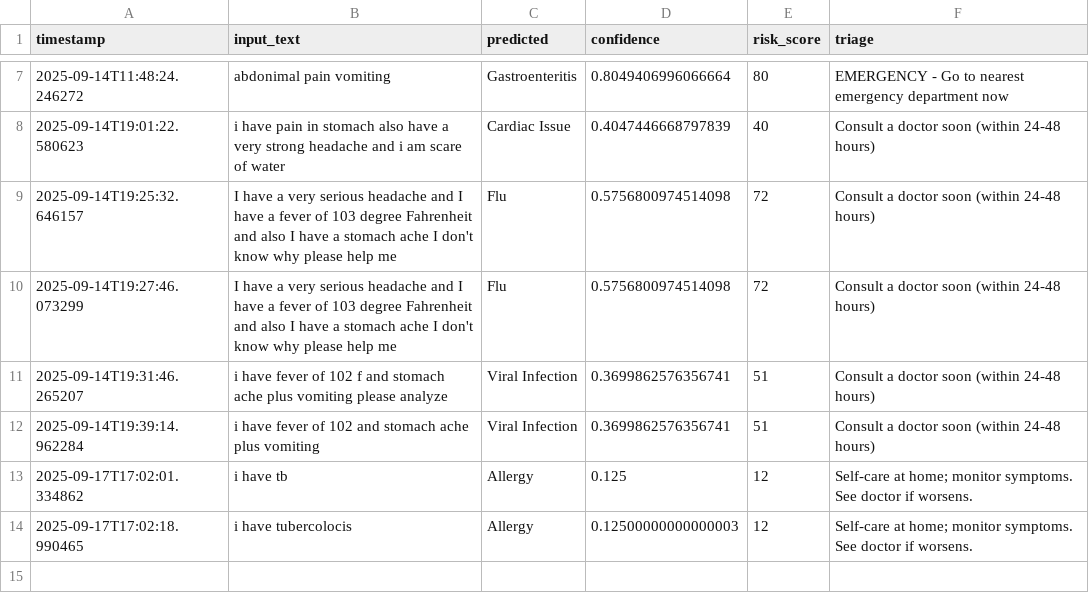
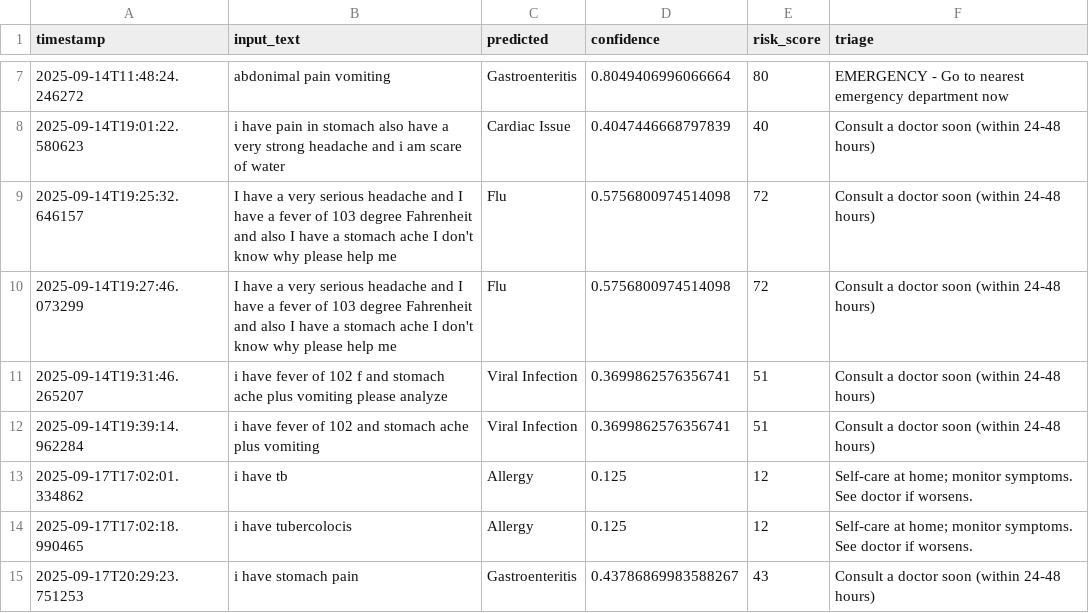
Before and after one commit to Tanmayzusthi/ai_healthcare_bot, a CSV file: queries.csv, drawn as a sheet; only a part is shown, gaps mark what is left out.

```diff
--- a/queries.csv
+++ b/queries.csv
@@ -17,3 +17,4 @@ timestamp,input_text,predicted,confidence,risk_score,triage
 ",Allergy,0.125,12,Self-care at home; monitor symptoms. See doctor if worsens.
-2025-09-17T17:02:18.990465,"i have tubercolocis
-",Allergy,0.12500000000000003,12,Self-care at home; monitor symptoms. See doctor if worsens.
+2025-09-17T17:02:18.990465,"i have tubercolocis
+",Allergy,0.125,12,Self-care at home; monitor symptoms. See doctor if worsens.
+2025-09-17T20:29:23.751253,i have stomach pain,Gastroenteritis,0.43786869983588267,43,Consult a doctor soon (within 24-48 hours)
```
Also changed, not shown: 1 other file.
